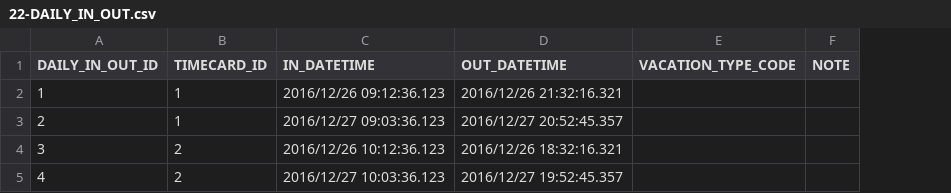
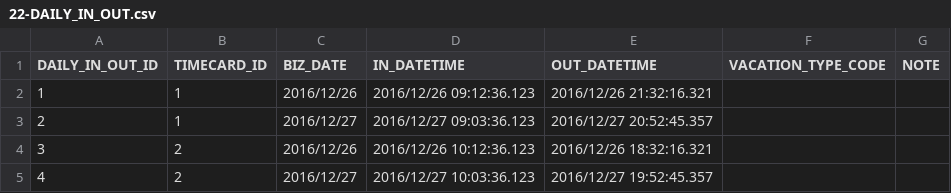
Before and after one commit to cxpqwvtj/himawari, a CSV file: dbflute_himawari/playsql/data/common/csv/UTF-8/22-DAILY_IN_OUT.csv, drawn as a sheet; the diff names each change by its address in the sheet, - before the commit and + after, or states it on an @@ line.

```diff
--- a/dbflute_himawari/playsql/data/common/csv/UTF-8/22-DAILY_IN_OUT.csv
+++ b/dbflute_himawari/playsql/data/common/csv/UTF-8/22-DAILY_IN_OUT.csv
+column C (BIZ_DATE), rows 2-5: 2016/12/26 | 2016/12/27 | 2016/12/26 | 2016/12/27
```
Also changed, not shown: 10 other files.
